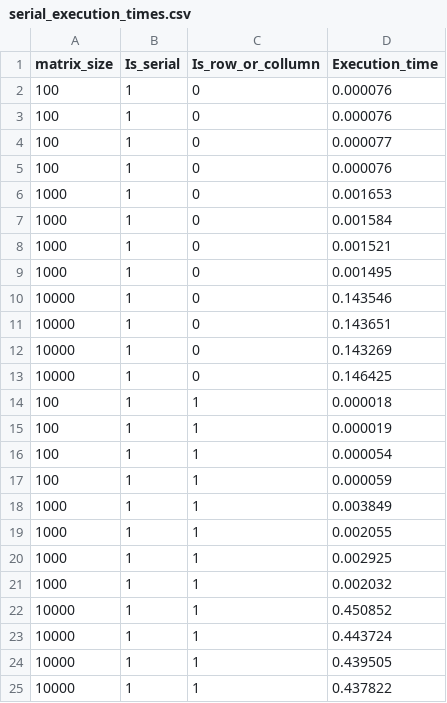
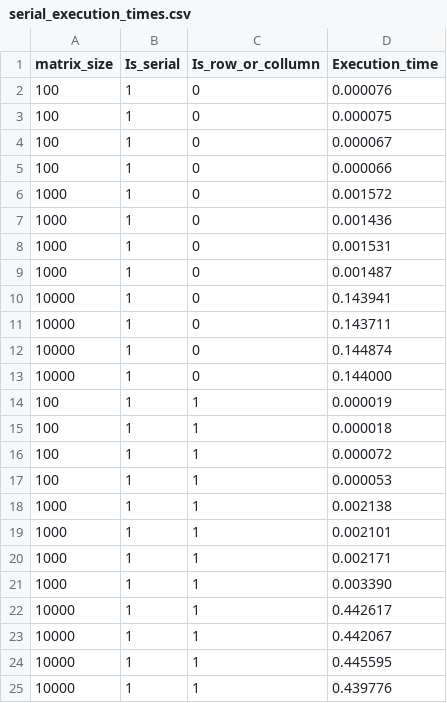
Before and after one commit to isimrpickle/Parallel_Systems_Assignment1, a CSV file: scripts/serial_execution_times.csv, drawn as a sheet.

```diff
--- a/scripts/serial_execution_times.csv
+++ b/scripts/serial_execution_times.csv
@@ -2,24 +2,24 @@ matrix_size,Is_serial,Is_row_or_collumn,Execution_time
 100,1,0,0.000076
-100,1,0,0.000076
-100,1,0,0.000077
-100,1,0,0.000076
-1000,1,0,0.001653
-1000,1,0,0.001584
-1000,1,0,0.001521
-1000,1,0,0.001495
-10000,1,0,0.143546
-10000,1,0,0.143651
-10000,1,0,0.143269
-10000,1,0,0.146425
+100,1,0,0.000075
+100,1,0,0.000067
+100,1,0,0.000066
+1000,1,0,0.001572
+1000,1,0,0.001436
+1000,1,0,0.001531
+1000,1,0,0.001487
+10000,1,0,0.143941
+10000,1,0,0.143711
+10000,1,0,0.144874
+10000,1,0,0.144000
+100,1,1,0.000019
 100,1,1,0.000018
-100,1,1,0.000019
-100,1,1,0.000054
-100,1,1,0.000059
-1000,1,1,0.003849
-1000,1,1,0.002055
-1000,1,1,0.002925
-1000,1,1,0.002032
-10000,1,1,0.450852
-10000,1,1,0.443724
-10000,1,1,0.439505
-10000,1,1,0.437822
+100,1,1,0.000072
+100,1,1,0.000053
+1000,1,1,0.002138
+1000,1,1,0.002101
+1000,1,1,0.002171
+1000,1,1,0.003390
+10000,1,1,0.442617
+10000,1,1,0.442067
+10000,1,1,0.445595
+10000,1,1,0.439776
```
Also changed, not shown: scripts/execution_times.csv, scripts/parallel_execution_times.csv, 3 other files.
